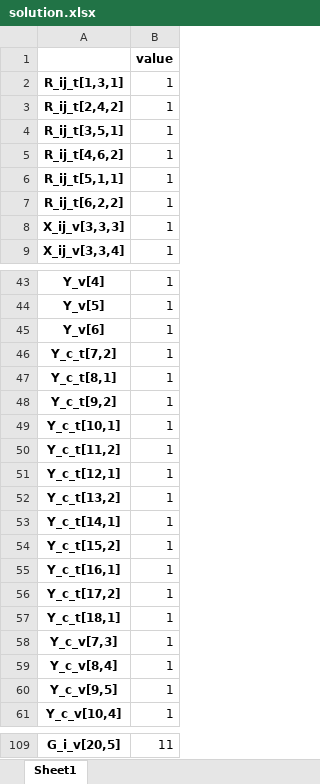
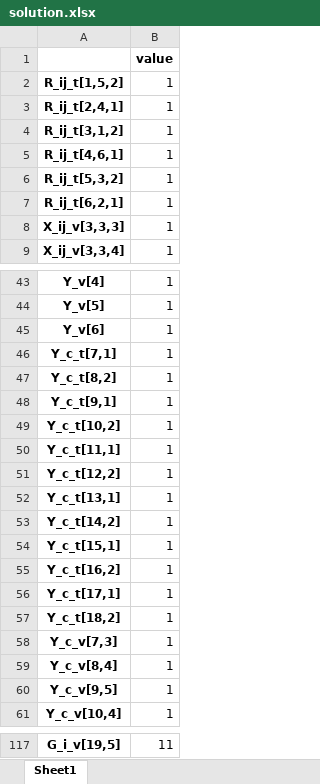
Before and after one commit to ayush4ise/Collaborative-Last-Mile-Delivery, an Excel workbook: solution.xlsx, sheet Sheet1, drawn as a sheet; only a part is shown, gaps mark what is left out; values as stored, in another font and other column widths than the file's, no borders; addresses are those after the commit; the diff covers the shown part only; the diff names each change by its address in the sheet, - before the commit and + after, or states it on an @@ line.

```diff
--- a/solution.xlsx (sheet Sheet1)
+++ b/solution.xlsx (sheet Sheet1)
-A2: R_ij_t[1,3,1]
+A2: R_ij_t[1,5,2]
-A3: R_ij_t[2,4,2]
+A3: R_ij_t[2,4,1]
-A4: R_ij_t[3,5,1]
+A4: R_ij_t[3,1,2]
-A5: R_ij_t[4,6,2]
+A5: R_ij_t[4,6,1]
-A6: R_ij_t[5,1,1]
+A6: R_ij_t[5,3,2]
-A7: R_ij_t[6,2,2]
+A7: R_ij_t[6,2,1]
-A46: Y_c_t[7,2]
+A46: Y_c_t[7,1]
-A47: Y_c_t[8,1]
+A47: Y_c_t[8,2]
-A48: Y_c_t[9,2]
+A48: Y_c_t[9,1]
-A49: Y_c_t[10,1]
+A49: Y_c_t[10,2]
-A50: Y_c_t[11,2]
+A50: Y_c_t[11,1]
-A51: Y_c_t[12,1]
+A51: Y_c_t[12,2]
-A52: Y_c_t[13,2]
+A52: Y_c_t[13,1]
-A53: Y_c_t[14,1]
+A53: Y_c_t[14,2]
-A54: Y_c_t[15,2]
+A54: Y_c_t[15,1]
-A55: Y_c_t[16,1]
+A55: Y_c_t[16,2]
-A56: Y_c_t[17,2]
+A56: Y_c_t[17,1]
-A57: Y_c_t[18,1]
+A57: Y_c_t[18,2]
-A117: G_i_v[20,5]
+A117: G_i_v[19,5]
```
Also changed, not shown: 10 added rows, 2 removed rows and 13 edited cells elsewhere in this sheet.
